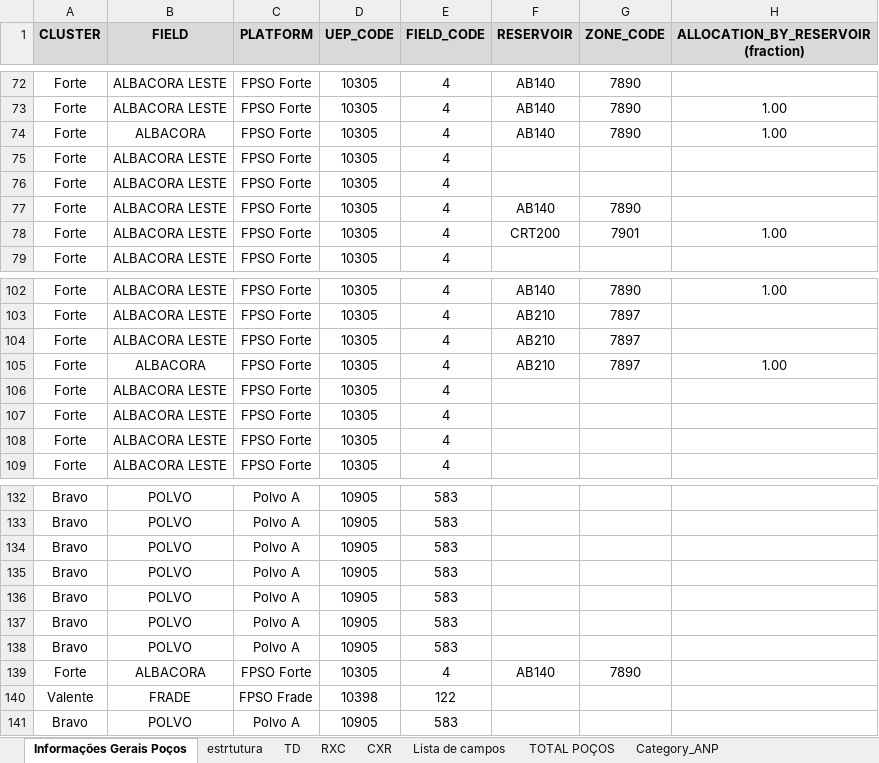
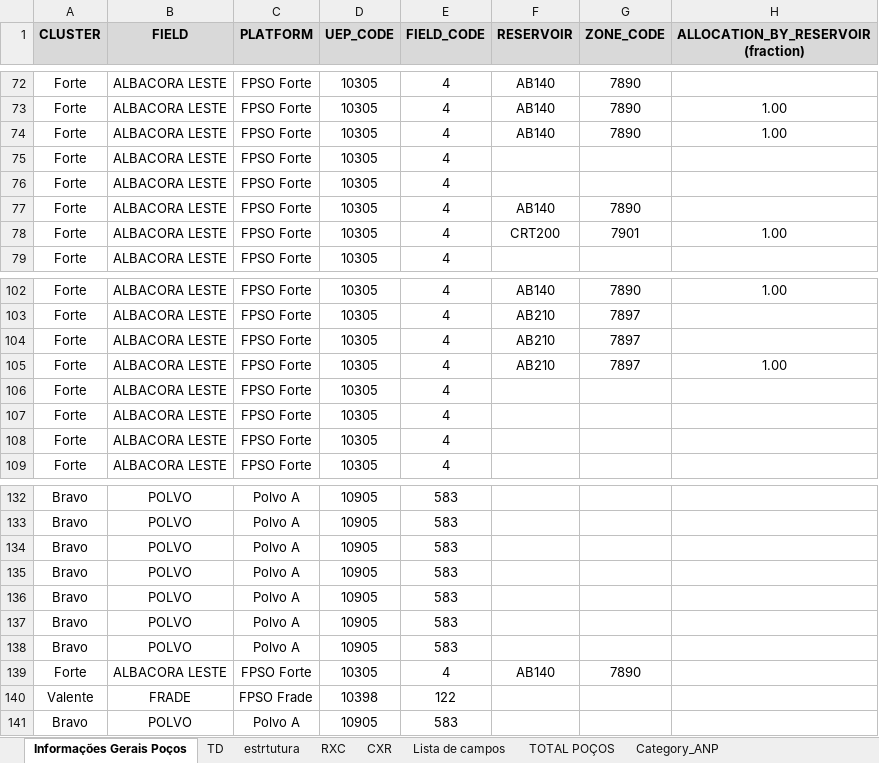
Before and after one commit to ggsdev/backend, an Excel workbook: PRIO/Files/teste.xlsx, sheet Informações Gerais Poços, drawn as a sheet; only a part is shown, gaps mark what is left out; values as stored, in another font and other column widths than the file's, no borders; the diff names each change by its address in the sheet, - before the commit and + after, or states it on an @@ line.

```diff
--- a/PRIO/Files/teste.xlsx (sheet Informações Gerais Poços)
+++ b/PRIO/Files/teste.xlsx (sheet Informações Gerais Poços)
@@ sheet tab order changed: Informações Gerais Poços | TD | estrtutura | RXC | CXR | Lista de campos | TOTAL POÇOS | Category_ANP @@
-B74 (FIELD): ALBACORA
+B74 (FIELD): ALBACORA LESTE
-B105 (FIELD): ALBACORA
+B105 (FIELD): ALBACORA LESTE
-B139 (FIELD): ALBACORA
+B139 (FIELD): ALBACORA LESTE
```
Also changed, not shown: sheet RXC, 2 other files.
